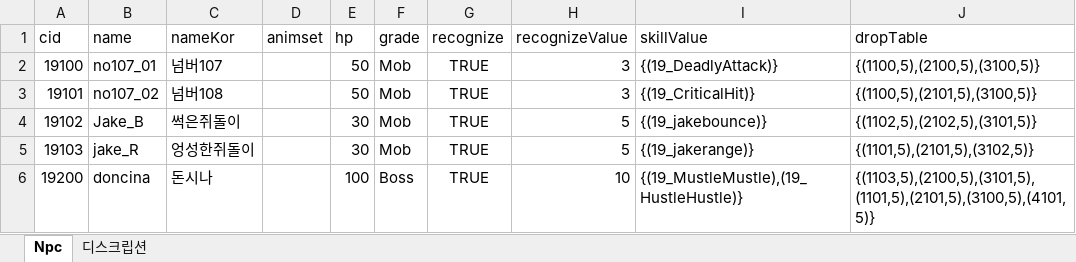
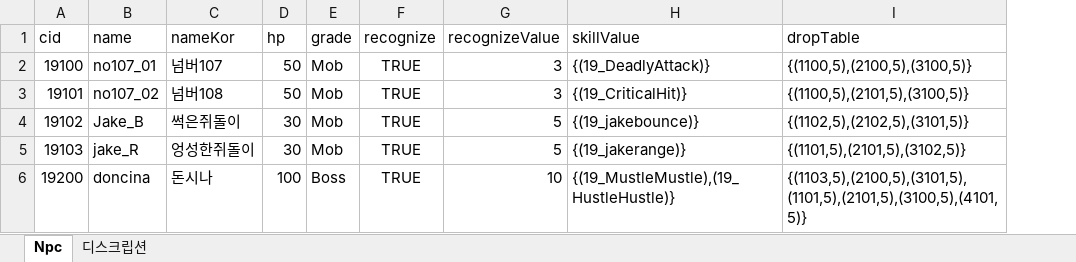
Before and after one commit to WolfPack-1/2D-Side-View-Roguelike, an Excel workbook: DesignDocs/VariableData/Npc.xlsx, sheet Npc, drawn as a sheet; values as stored, in another font and other column widths than the file's, no borders; the diff names each change by its address in the sheet, - before the commit and + after, or states it on an @@ line.

Commit message:
[Silverfox] Animset 컬럼 삭제

```diff
--- a/DesignDocs/VariableData/Npc.xlsx (sheet Npc)
+++ b/DesignDocs/VariableData/Npc.xlsx (sheet Npc)
-column D (animset), empty
```
